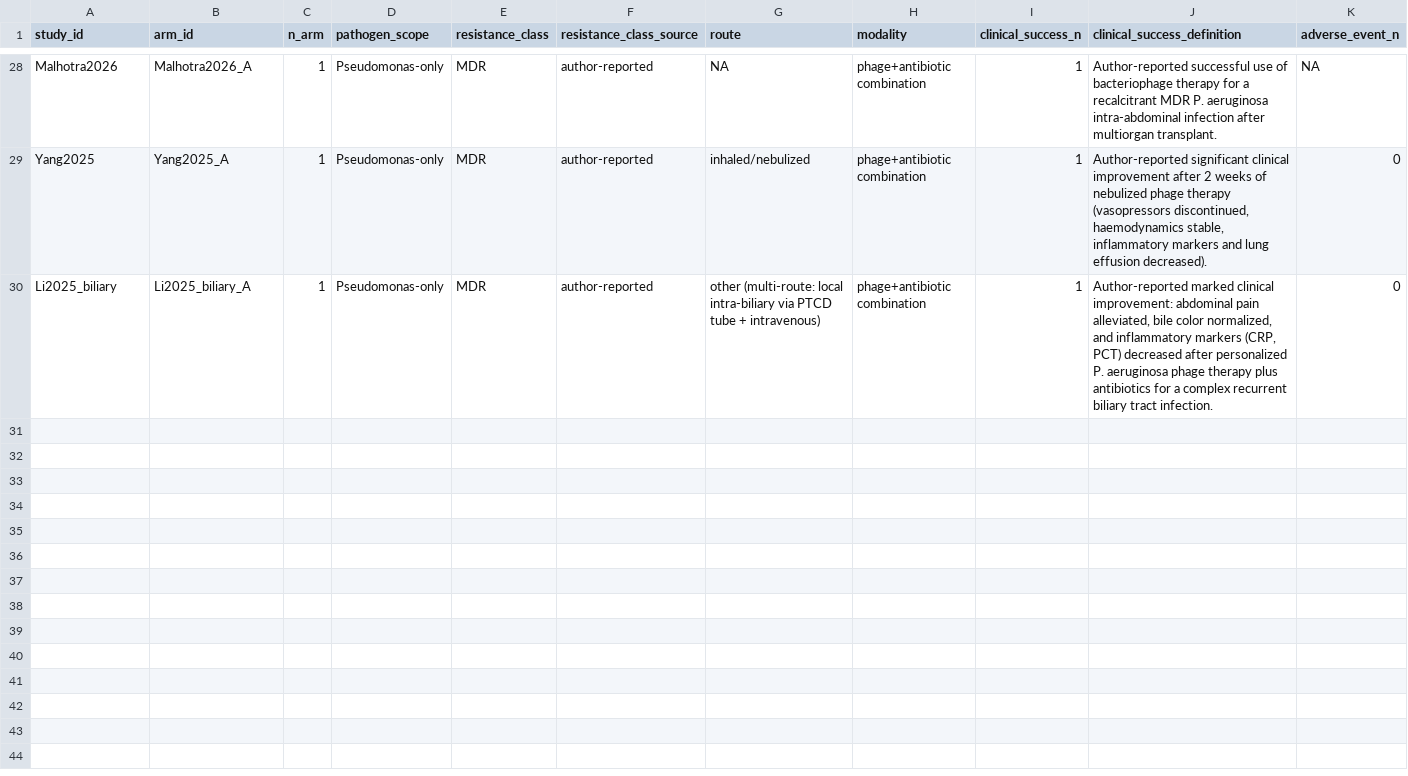
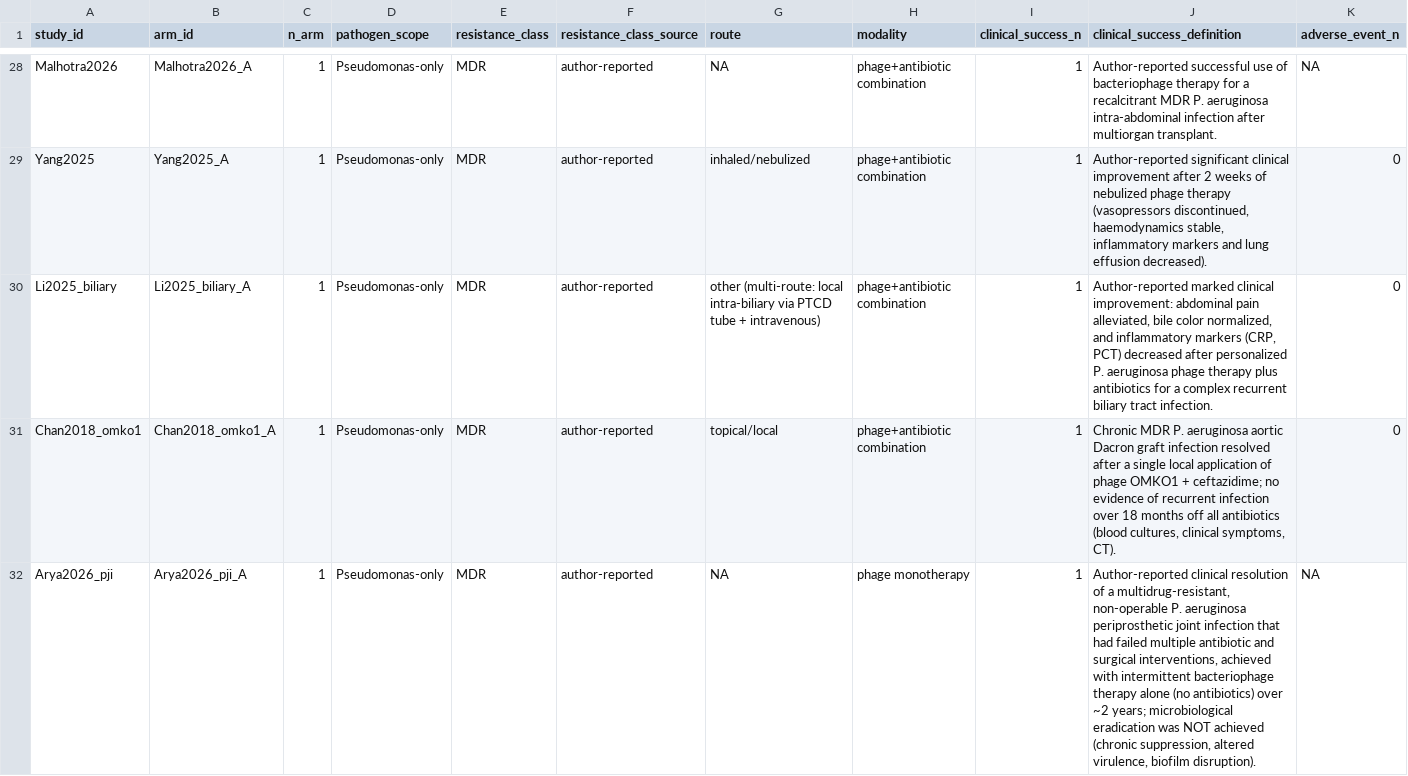
Before and after one commit to DANNY-LAB93/clo-author, a CSV file: data/cleaned/phage_therapy_extraction_dataset.csv, drawn as a sheet; only a part is shown, gaps mark what is left out; rows hold the shown columns only; the diff names each change by its address in the sheet, - before the commit and + after, or states it on an @@ line.

```diff
--- a/data/cleaned/phage_therapy_extraction_dataset.csv
+++ b/data/cleaned/phage_therapy_extraction_dataset.csv
+row 31: Chan2018_omko1 | Chan2018_omko1_A | 1 | Pseudomonas-only | MDR | author-reported | topical/local | phage+antibiotic combination | 1 | Chronic MDR P. aeruginosa aortic Dacron graft infection resolved after a single local application of phage OMKO1 + ceftazidime; no evidence of recurrent infection over 18 months off all antibiotics (blood cultures, clinical symptoms, CT). | 0
+row 32: Arya2026_pji | Arya2026_pji_A | 1 | Pseudomonas-only | MDR | author-reported | NA | phage monotherapy | 1 | Author-reported clinical resolution of a multidrug-resistant, non-operable P. aeruginosa periprosthetic joint infection that had failed multiple antibiotic and surgical interventions, achieved with intermittent bacteriophage therapy alone (no antibiotics) over ~2 years; microbiological eradication was NOT achieved (chronic suppression, altered virulence, biofilm disruption). | NA
```
Also changed, not shown: data/raw/phage_therapy_extraction_raw.csv, 50 other files.
